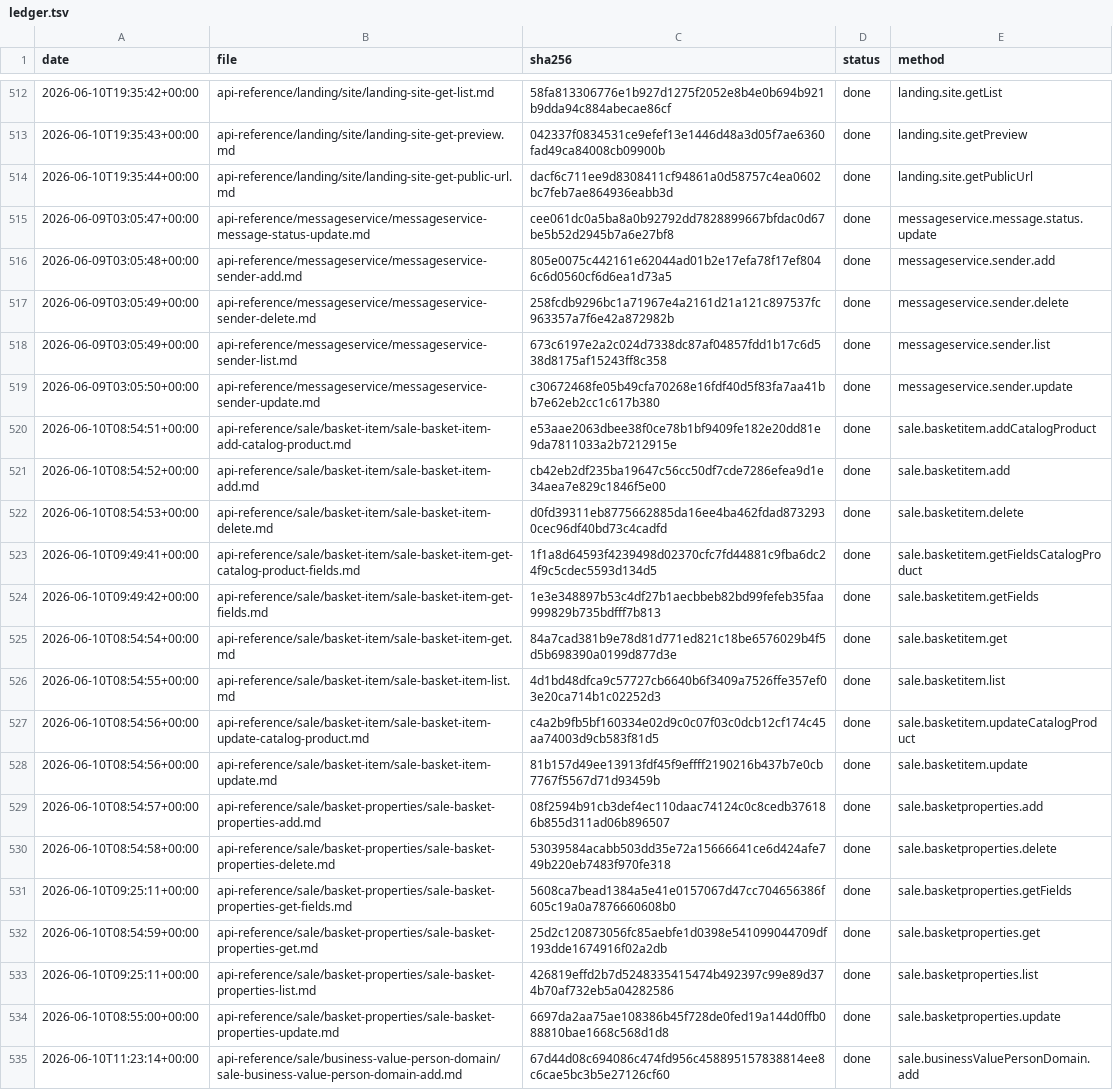
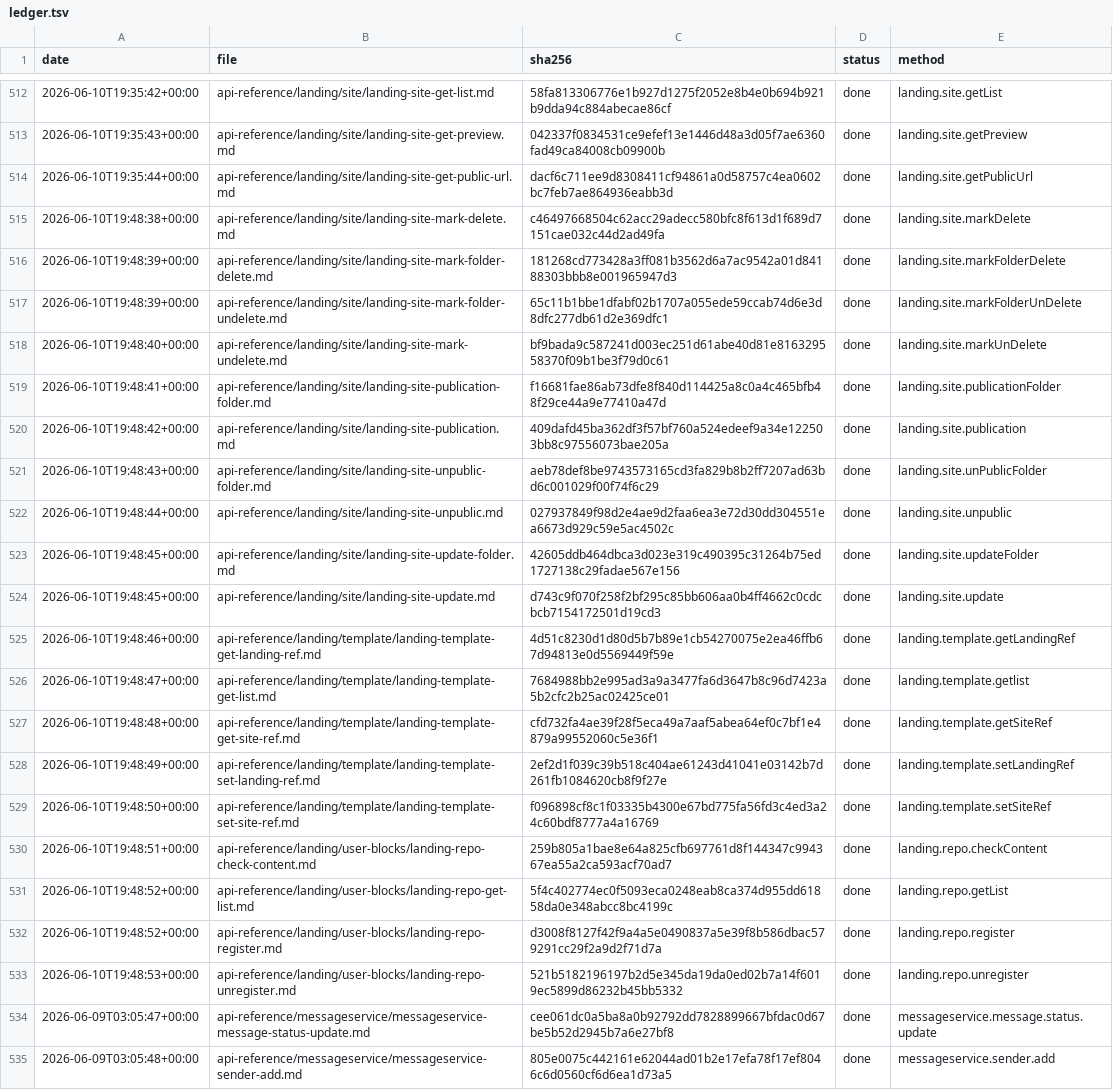
Before and after one commit to IgorShevchik/b24-rest-docs, a TSV file: .actualize/ledger.tsv, drawn as a sheet; only a part is shown, gaps mark what is left out; the shorter side is filled out with more unchanged rows.

```diff
--- a/.actualize/ledger.tsv
+++ b/.actualize/ledger.tsv
@@ -514,2 +514,21 @@ date	file	sha256	status	method
 2026-06-10T19:35:44+00:00	api-reference/landing/site/landing-site-get-public-url.md	dacf6c711ee9d8308411cf94861a0d58757c4ea0602bc7feb7ae864936eabb3d	done	landing.site.getPublicUrl
+2026-06-10T19:48:38+00:00	api-reference/landing/site/landing-site-mark-delete.md	c46497668504c62acc29adecc580bfc8f613d1f689d7151cae032c44d2ad49fa	done	landing.site.markDelete
+2026-06-10T19:48:39+00:00	api-reference/landing/site/landing-site-mark-folder-delete.md	181268cd773428a3ff081b3562d6a7ac9542a01d84188303bbb8e001965947d3	done	landing.site.markFolderDelete
+2026-06-10T19:48:39+00:00	api-reference/landing/site/landing-site-mark-folder-undelete.md	65c11b1bbe1dfabf02b1707a055ede59ccab74d6e3d8dfc277db61d2e369dfc1	done	landing.site.markFolderUnDelete
+2026-06-10T19:48:40+00:00	api-reference/landing/site/landing-site-mark-undelete.md	bf9bada9c587241d003ec251d61abe40d81e816329558370f09b1be3f79d0c61	done	landing.site.markUnDelete
+2026-06-10T19:48:41+00:00	api-reference/landing/site/landing-site-publication-folder.md	f16681fae86ab73dfe8f840d114425a8c0a4c465bfb48f29ce44a9e77410a47d	done	landing.site.publicationFolder
+2026-06-10T19:48:42+00:00	api-reference/landing/site/landing-site-publication.md	409dafd45ba362df3f57bf760a524edeef9a34e122503bb8c97556073bae205a	done	landing.site.publication
+2026-06-10T19:48:43+00:00	api-reference/landing/site/landing-site-unpublic-folder.md	aeb78def8be9743573165cd3fa829b8b2ff7207ad63bd6c001029f00f74f6c29	done	landing.site.unPublicFolder
+2026-06-10T19:48:44+00:00	api-reference/landing/site/landing-site-unpublic.md	027937849f98d2e4ae9d2faa6ea3e72d30dd304551ea6673d929c59e5ac4502c	done	landing.site.unpublic
+2026-06-10T19:48:45+00:00	api-reference/landing/site/landing-site-update-folder.md	42605ddb464dbca3d023e319c490395c31264b75ed1727138c29fadae567e156	done	landing.site.updateFolder
+2026-06-10T19:48:45+00:00	api-reference/landing/site/landing-site-update.md	d743c9f070f258f2bf295c85bb606aa0b4ff4662c0cdcbcb7154172501d19cd3	done	landing.site.update
+2026-06-10T19:48:46+00:00	api-reference/landing/template/landing-template-get-landing-ref.md	4d51c8230d1d80d5b7b89e1cb54270075e2ea46ffb67d94813e0d5569449f59e	done	landing.template.getLandingRef
+2026-06-10T19:48:47+00:00	api-reference/landing/template/landing-template-get-list.md	7684988bb2e995ad3a9a3477fa6d3647b8c96d7423a5b2cfc2b25ac02425ce01	done	landing.template.getlist
+2026-06-10T19:48:48+00:00	api-reference/landing/template/landing-template-get-site-ref.md	cfd732fa4ae39f28f5eca49a7aaf5abea64ef0c7bf1e4879a99552060c5e36f1	done	landing.template.getSiteRef
+2026-06-10T19:48:49+00:00	api-reference/landing/template/landing-template-set-landing-ref.md	2ef2d1f039c39b518c404ae61243d41041e03142b7d261fb1084620cb8f9f27e	done	landing.template.setLandingRef
+2026-06-10T19:48:50+00:00	api-reference/landing/template/landing-template-set-site-ref.md	f096898cf8c1f03335b4300e67bd775fa56fd3c4ed3a24c60bdf8777a4a16769	done	landing.template.setSiteRef
+2026-06-10T19:48:51+00:00	api-reference/landing/user-blocks/landing-repo-check-content.md	259b805a1bae8e64a825cfb697761d8f144347c994367ea55a2ca593acf70ad7	done	landing.repo.checkContent
+2026-06-10T19:48:52+00:00	api-reference/landing/user-blocks/landing-repo-get-list.md	5f4c402774ec0f5093eca0248eab8ca374d955dd61858da0e348abcc8bc4199c	done	landing.repo.getList
+2026-06-10T19:48:52+00:00	api-reference/landing/user-blocks/landing-repo-register.md	d3008f8127f42f9a4a5e0490837a5e39f8b586dbac579291cc29f2a9d2f71d7a	done	landing.repo.register
+2026-06-10T19:48:53+00:00	api-reference/landing/user-blocks/landing-repo-unregister.md	521b5182196197b2d5e345da19da0ed02b7a14f6019ec5899d86232b45bb5332	done	landing.repo.unregister
 2026-06-09T03:05:47+00:00	api-reference/messageservice/messageservice-message-status-update.md	cee061dc0a5ba8a0b92792dd7828899667bfdac0d67be5b52d2945b7a6e27bf8	done	messageservice.message.status.update
```
Also changed, not shown: 19 other files.
